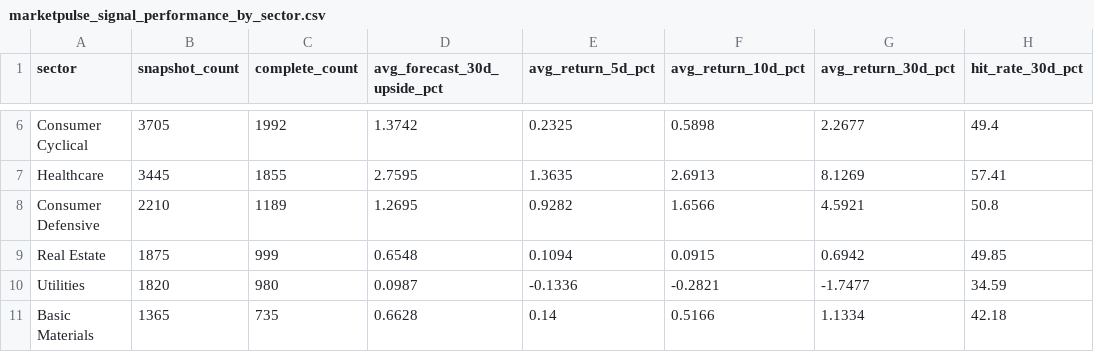
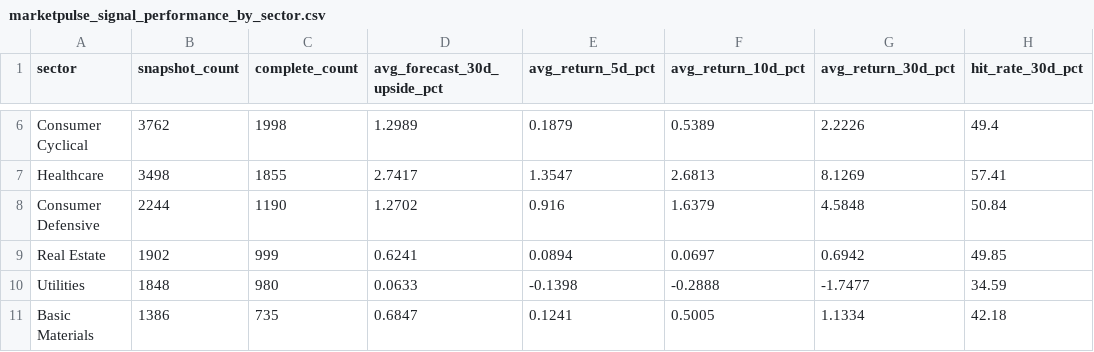
Before and after one commit to nikhilnandi19/marketpulse-web, a CSV file: public/data/marketpulse_signal_performance_by_sector.csv, drawn as a sheet; only a part is shown, gaps mark what is left out; the diff covers the shown part only; the diff names each change by its address in the sheet, - before the commit and + after, or states it on an @@ line.

```diff
--- a/public/data/marketpulse_signal_performance_by_sector.csv
+++ b/public/data/marketpulse_signal_performance_by_sector.csv
-B6 (snapshot_count): 3705
+B6 (snapshot_count): 3762
-C6 (complete_count): 1992
+C6 (complete_count): 1998
-D6 (avg_forecast_30d_upside_pct): 1.3742
+D6 (avg_forecast_30d_upside_pct): 1.2989
-E6 (avg_return_5d_pct): 0.2325
+E6 (avg_return_5d_pct): 0.1879
-F6 (avg_return_10d_pct): 0.5898
+F6 (avg_return_10d_pct): 0.5389
-G6 (avg_return_30d_pct): 2.2677
+G6 (avg_return_30d_pct): 2.2226
-B7 (snapshot_count): 3445
+B7 (snapshot_count): 3498
-D7 (avg_forecast_30d_upside_pct): 2.7595
+D7 (avg_forecast_30d_upside_pct): 2.7417
-E7 (avg_return_5d_pct): 1.3635
+E7 (avg_return_5d_pct): 1.3547
-F7 (avg_return_10d_pct): 2.6913
+F7 (avg_return_10d_pct): 2.6813
-B8 (snapshot_count): 2210
+B8 (snapshot_count): 2244
-C8 (complete_count): 1189
+C8 (complete_count): 1190
-D8 (avg_forecast_30d_upside_pct): 1.2695
+D8 (avg_forecast_30d_upside_pct): 1.2702
-E8 (avg_return_5d_pct): 0.9282
+E8 (avg_return_5d_pct): 0.916
-F8 (avg_return_10d_pct): 1.6566
+F8 (avg_return_10d_pct): 1.6379
-G8 (avg_return_30d_pct): 4.5921
+G8 (avg_return_30d_pct): 4.5848
-H8 (hit_rate_30d_pct): 50.8
+H8 (hit_rate_30d_pct): 50.84
-B9 (snapshot_count): 1875
+B9 (snapshot_count): 1902
-D9 (avg_forecast_30d_upside_pct): 0.6548
+D9 (avg_forecast_30d_upside_pct): 0.6241
-E9 (avg_return_5d_pct): 0.1094
+E9 (avg_return_5d_pct): 0.0894
-F9 (avg_return_10d_pct): 0.0915
+F9 (avg_return_10d_pct): 0.0697
-B10 (snapshot_count): 1820
+B10 (snapshot_count): 1848
-D10 (avg_forecast_30d_upside_pct): 0.0987
+D10 (avg_forecast_30d_upside_pct): 0.0633
-E10 (avg_return_5d_pct): -0.1336
+E10 (avg_return_5d_pct): -0.1398
-F10 (avg_return_10d_pct): -0.2821
+F10 (avg_return_10d_pct): -0.2888
-B11 (snapshot_count): 1365
+B11 (snapshot_count): 1386
-D11 (avg_forecast_30d_upside_pct): 0.6628
+D11 (avg_forecast_30d_upside_pct): 0.6847
-E11 (avg_return_5d_pct): 0.14
+E11 (avg_return_5d_pct): 0.1241
-F11 (avg_return_10d_pct): 0.5166
+F11 (avg_return_10d_pct): 0.5005
```
Also changed, not shown: 42 edited cells elsewhere in this file, public/data/marketpulse_dashboard_company_summary.csv, public/data/marketpulse_dashboard_kpis.csv, 7 other files.
